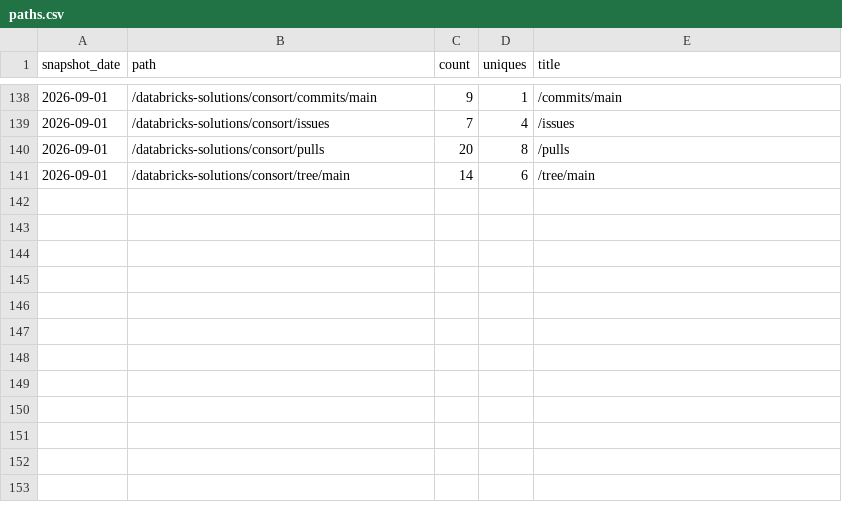
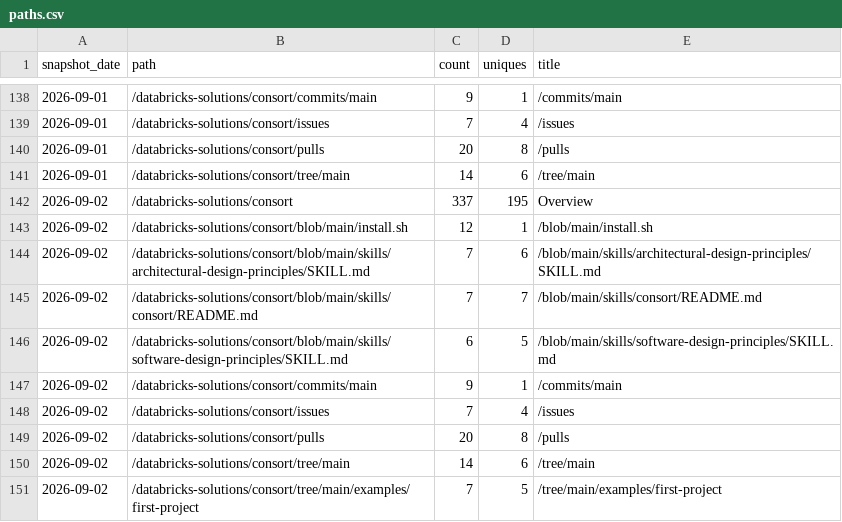
Before and after one commit to cathysnell/consort, a CSV file: traffic/paths.csv, drawn as a sheet; only a part is shown, gaps mark what is left out.

Commit message:
chore(traffic): record daily clones, views, referrers, paths, repo stats

```diff
--- a/traffic/paths.csv
+++ b/traffic/paths.csv
@@ -141 +141,11 @@ snapshot_date,path,count,uniques,title
 "2026-09-01","/databricks-solutions/consort/tree/main",14,6,"/tree/main"
+"2026-09-02","/databricks-solutions/consort",337,195,"Overview"
+"2026-09-02","/databricks-solutions/consort/blob/main/install.sh",12,1,"/blob/main/install.sh"
+"2026-09-02","/databricks-solutions/consort/blob/main/skills/architectural-design-principles/SKILL.md",7,6,"/blob/main/skills/architectural-design-principles/SKILL.md"
+"2026-09-02","/databricks-solutions/consort/blob/main/skills/consort/README.md",7,7,"/blob/main/skills/consort/README.md"
+"2026-09-02","/databricks-solutions/consort/blob/main/skills/software-design-principles/SKILL.md",6,5,"/blob/main/skills/software-design-principles/SKILL.md"
+"2026-09-02","/databricks-solutions/consort/commits/main",9,1,"/commits/main"
+"2026-09-02","/databricks-solutions/consort/issues",7,4,"/issues"
+"2026-09-02","/databricks-solutions/consort/pulls",20,8,"/pulls"
+"2026-09-02","/databricks-solutions/consort/tree/main",14,6,"/tree/main"
+"2026-09-02","/databricks-solutions/consort/tree/main/examples/first-project",7,5,"/tree/main/examples/first-project"
```
Also changed, not shown: traffic/clones.csv, traffic/referrers.csv, 2 other files.
